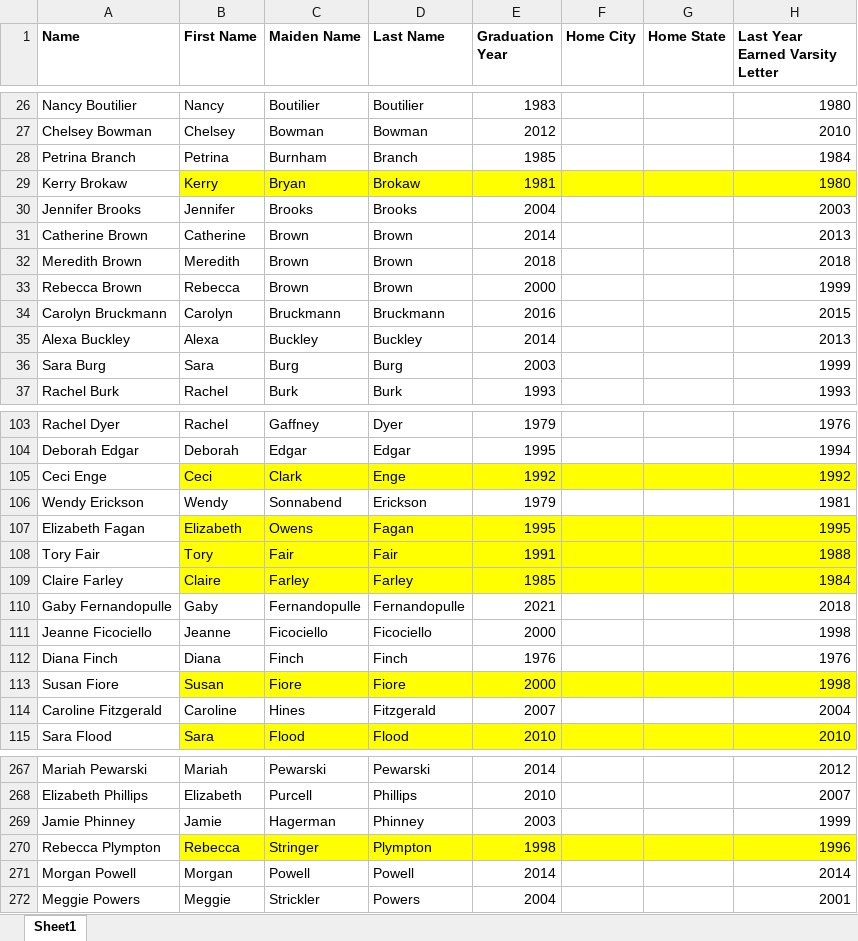
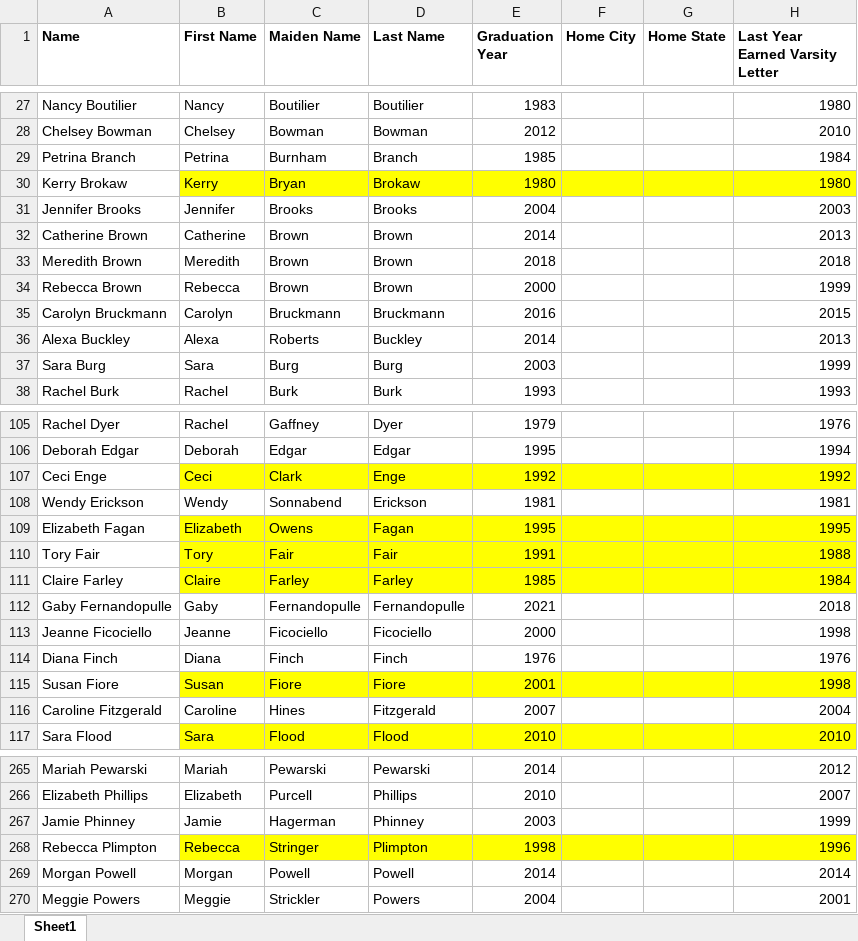
Before and after one commit to garotondo/WLAX_Directory, an Excel workbook: directory_app/WLAX_LETTERWINNER_DATA_complete.xlsx, sheet Sheet1, drawn as a sheet; only a part is shown, gaps mark what is left out; values as stored, in another font and other column widths than the file's, no borders; addresses are those after the commit; the diff covers the shown part only; the diff names each change by its address in the sheet, - before the commit and + after, or states it on an @@ line.

```diff
--- a/directory_app/WLAX_LETTERWINNER_DATA_complete.xlsx (sheet Sheet1)
+++ b/directory_app/WLAX_LETTERWINNER_DATA_complete.xlsx (sheet Sheet1)
-E30 (Graduation Year): 1981
+E30 (Graduation Year): 1980
-C36 (Maiden Name): Buckley
+C36 (Maiden Name): Roberts
-E108 (Graduation Year): 1979
+E108 (Graduation Year): 1981
-E115 (Graduation Year): 2000
+E115 (Graduation Year): 2001
-A268 (Name): Rebecca Plympton
+A268 (Name): Rebecca Plimpton
-D268 (Last Name): Plympton
+D268 (Last Name): Plimpton
```
Also changed, not shown: 3 added rows, 3 removed rows, 6 moved rows, 15 edited cells and cell formats elsewhere in this sheet, formulas that keep their value, 6 other files.
